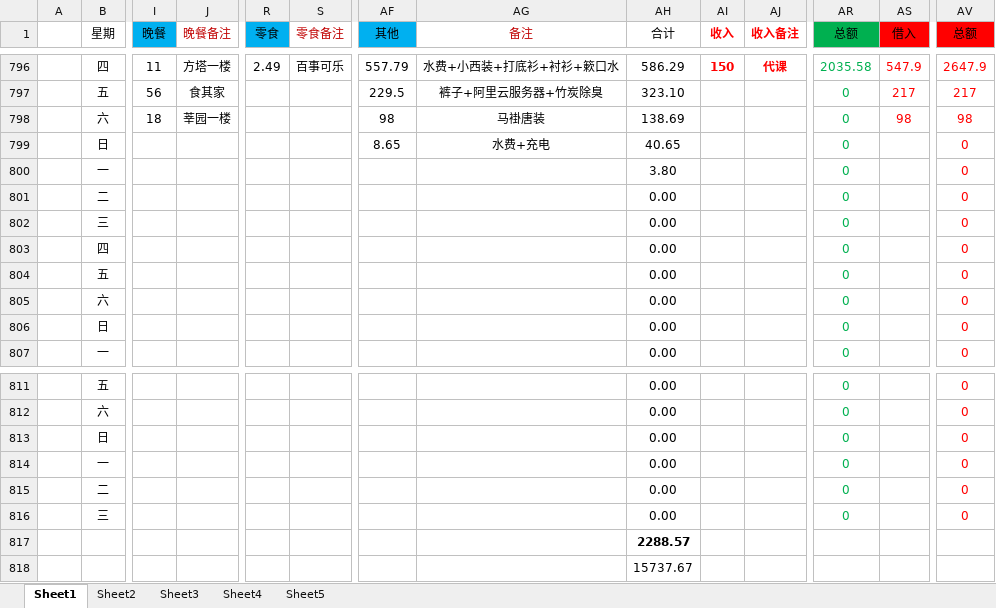
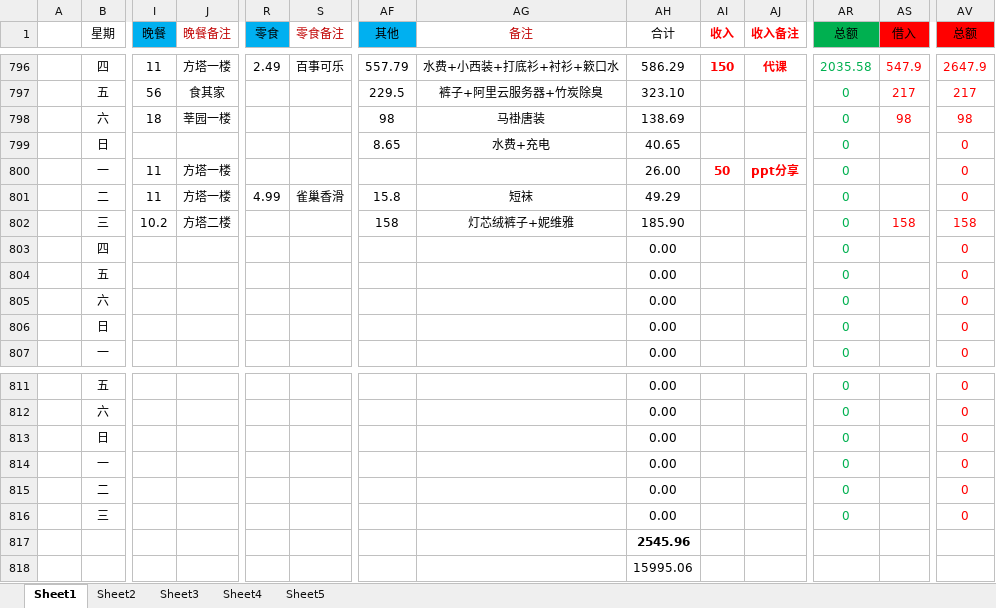
Before and after one commit to ExcaliburEX/Daily-Plan-In-Graduate-Life, an Excel workbook: 日记账.xlsx, sheet Sheet1, drawn as a sheet; only a part is shown, gaps mark what is left out; values as stored, in another font and other column widths than the file's, no borders; charts and pictures not drawn; removed rows and columns are numbered as before the commit, all else as after; rows hold the shown columns only; the diff names each change by its address in the sheet, - before the commit and + after, or states it on an @@ line.

```diff
--- a/日记账.xlsx (sheet Sheet1)
+++ b/日记账.xlsx (sheet Sheet1)
-row 800:  | 一 |  |  |  |  |  |  | 3.80 |  |  | 0 |  | 0
-row 801:  | 二 |  |  |  |  |  |  | 0.00 |  |  | 0 |  | 0
-row 802:  | 三 |  |  |  |  |  |  | 0.00 |  |  | 0 |  | 0
+row 800:  | 一 | 11 | 方塔一楼 |  |  |  |  | 26.00 | 50 | ppt分享 | 0 |  | 0
+row 801:  | 二 | 11 | 方塔一楼 | 4.99 | 雀巢香滑 | 15.8 | 短袜 | 49.29 |  |  | 0 |  | 0
+row 802:  | 三 | 10.2 | 方塔二楼 |  |  | 158 | 灯芯绒裤子+妮维雅 | 185.90 |  |  | 0 | 158 | 158
-AH817 (合计): 2288.57
+AH817 (合计): 2545.96
-AH818 (合计): 15737.67
+AH818 (合计): 15995.06
```
Also changed, not shown: 3 other files.
